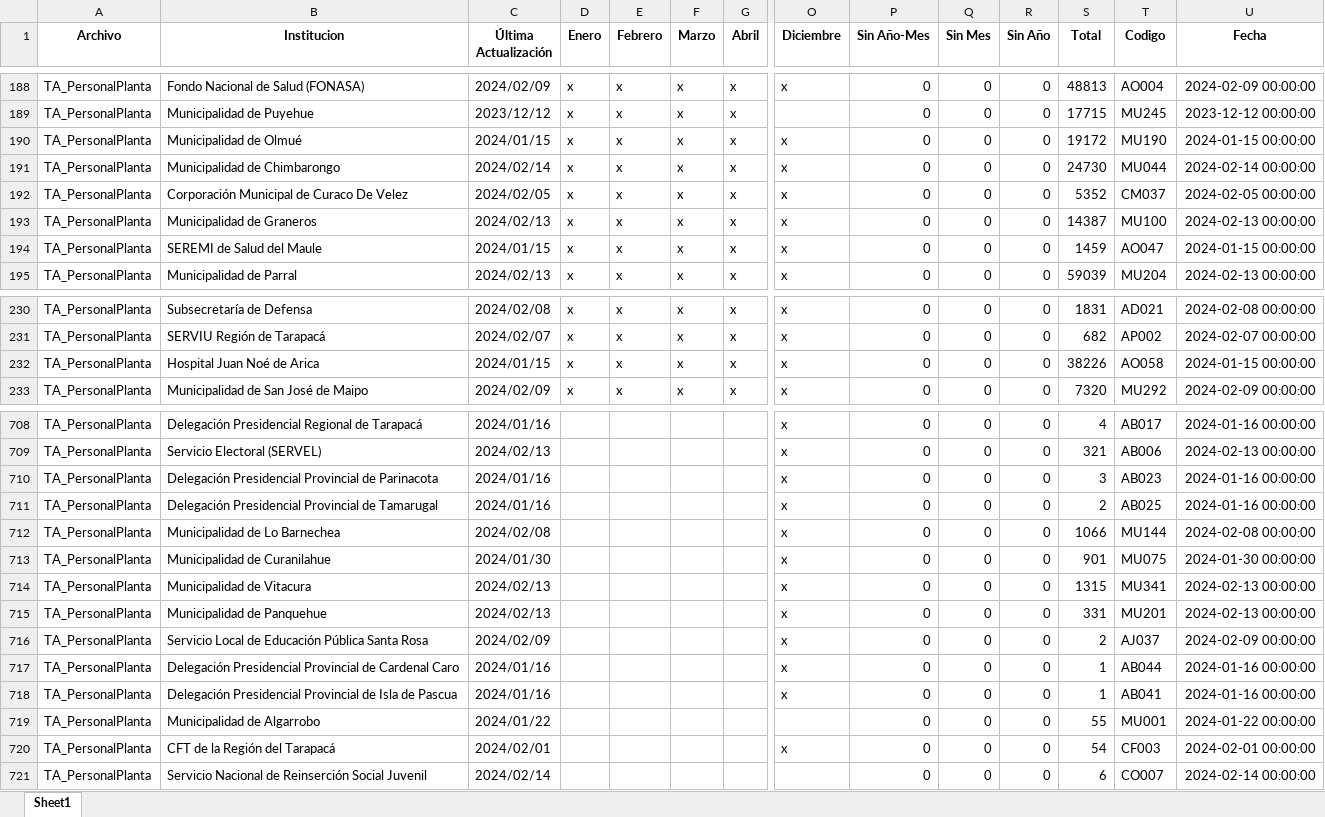
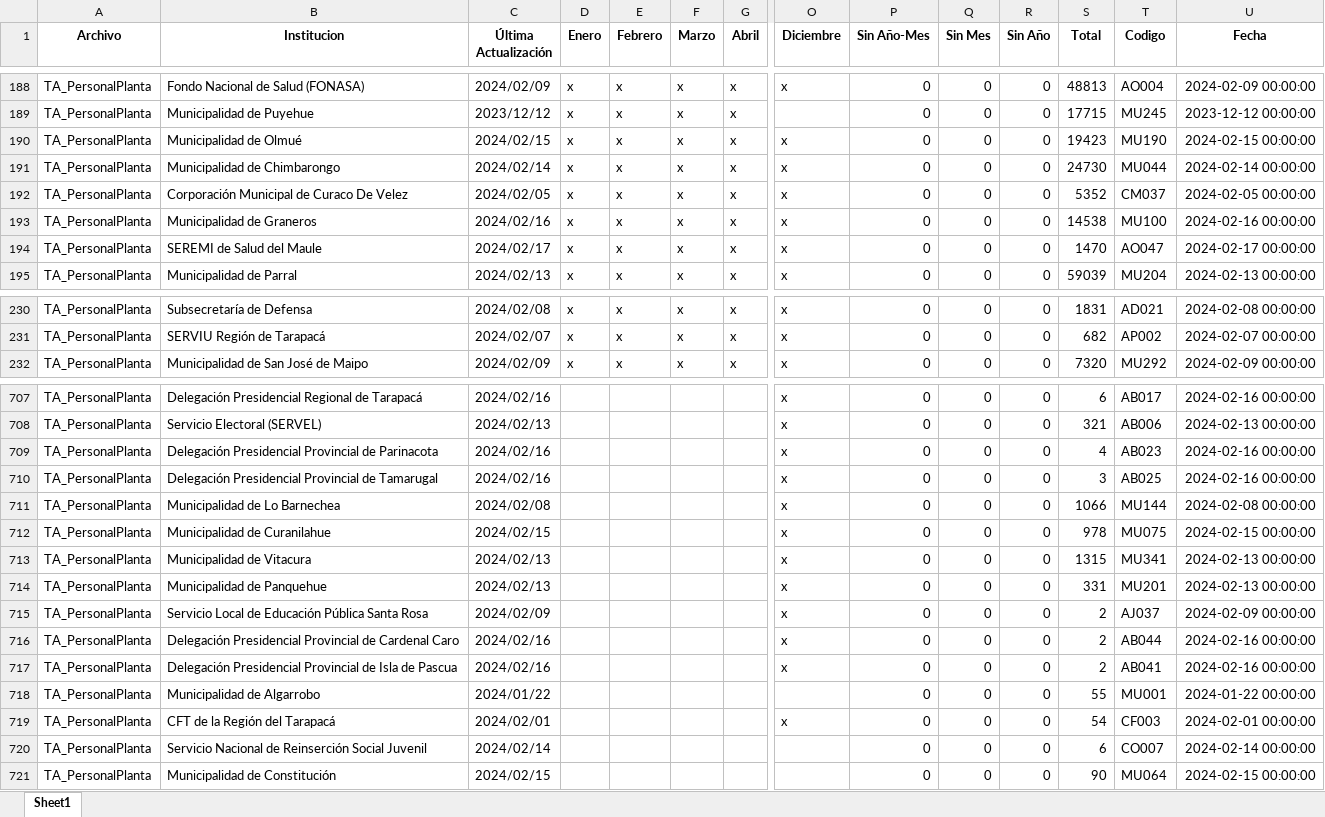
Before and after one commit to Sud-Austral/action_transparencia, an Excel workbook: consolidado2.xlsx, sheet Sheet1, drawn as a sheet; only a part is shown, gaps mark what is left out; values as stored, in another font and other column widths than the file's, no borders; removed rows and columns are numbered as before the commit, all else as after; rows hold the shown columns only; the diff covers the shown part only; the diff names each change by its address in the sheet, - before the commit and + after, or states it on an @@ line.

```diff
--- a/consolidado2.xlsx (sheet Sheet1)
+++ b/consolidado2.xlsx (sheet Sheet1)
-C190 (Última Actualización): 2024/01/15
+C190 (Última Actualización): 2024/02/15
-S190 (Total): 19172
+S190 (Total): 19423
-U190 (Fecha): 2024-01-15 00:00:00
+U190 (Fecha): 2024-02-15 00:00:00
-C193 (Última Actualización): 2024/02/13
+C193 (Última Actualización): 2024/02/16
-S193 (Total): 14387
+S193 (Total): 14538
-U193 (Fecha): 2024-02-13 00:00:00
+U193 (Fecha): 2024-02-16 00:00:00
-C194 (Última Actualización): 2024/01/15
+C194 (Última Actualización): 2024/02/17
-S194 (Total): 1459
+S194 (Total): 1470
-U194 (Fecha): 2024-01-15 00:00:00
+U194 (Fecha): 2024-02-17 00:00:00
-row 232: TA_PersonalPlanta | Hospital Juan Noé de Arica | 2024/01/15 | x | x | x | x | x | 0 | 0 | 0 | 38226 | AO058 | 2024-01-15 00:00:00
-C707 (Última Actualización): 2024/01/16
+C707 (Última Actualización): 2024/02/16
-S707 (Total): 4
+S707 (Total): 6
-U707 (Fecha): 2024-01-16 00:00:00
+U707 (Fecha): 2024-02-16 00:00:00
-C709:C710 (Última Actualización): 2024/01/16
+C709:C710 (Última Actualización): 2024/02/16
-S709 (Total): 3
+S709 (Total): 4
-U709:U710 (Fecha): 2024-01-16 00:00:00
+U709:U710 (Fecha): 2024-02-16 00:00:00
-S710 (Total): 2
+S710 (Total): 3
-C712 (Última Actualización): 2024/01/30
+C712 (Última Actualización): 2024/02/15
-S712 (Total): 901
+S712 (Total): 978
-U712 (Fecha): 2024-01-30 00:00:00
+U712 (Fecha): 2024-02-15 00:00:00
-C716:C717 (Última Actualización): 2024/01/16
+C716:C717 (Última Actualización): 2024/02/16
-S716:S717 (Total): 1
+S716:S717 (Total): 2
-U716:U717 (Fecha): 2024-01-16 00:00:00
+U716:U717 (Fecha): 2024-02-16 00:00:00
+row 721: TA_PersonalPlanta | Municipalidad de Constitución | 2024/02/15 |  |  |  |  |  | 0 | 0 | 0 | 90 | MU064 | 2024-02-15 00:00:00
```
Also changed, not shown: 351 edited cells elsewhere in this sheet.
